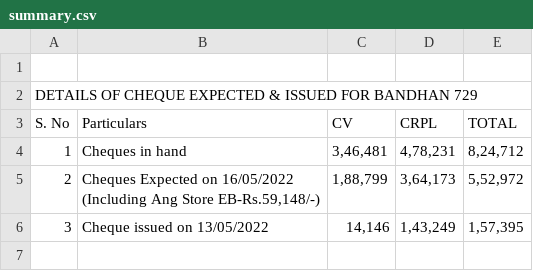
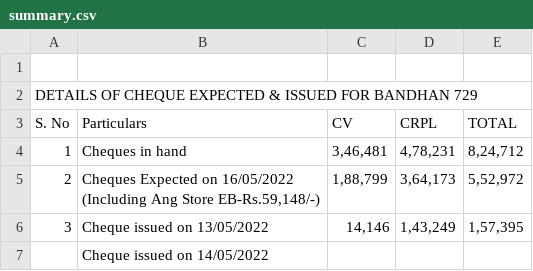
Before and after one commit to SimbhuTwice/CheersAcc, a CSV file: summary.csv, drawn as a sheet.

```diff
--- a/summary.csv
+++ b/summary.csv
@@ -9 +9,3 @@ S. No,Particulars,CV,CRPL,TOTAL,,,
 "," 14,146 "," 1,43,249 "," 1,57,395 ",,,
+,"Cheque issued on 14/05/2022
+",,,,,,
```
Also changed, not shown: cheers1.csv.
